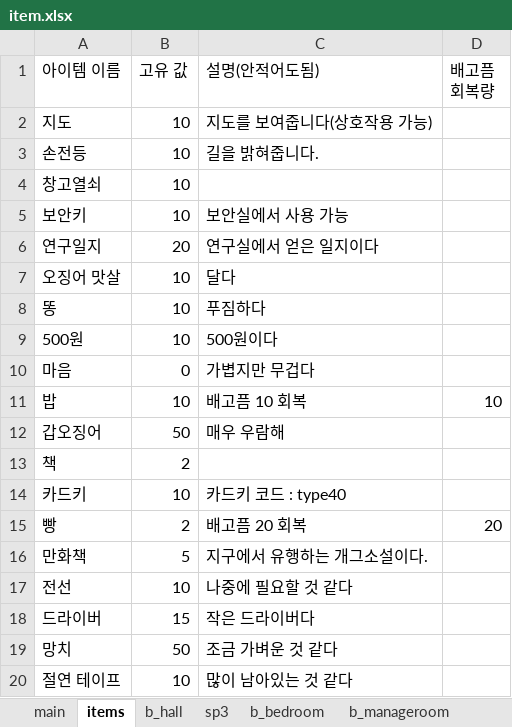
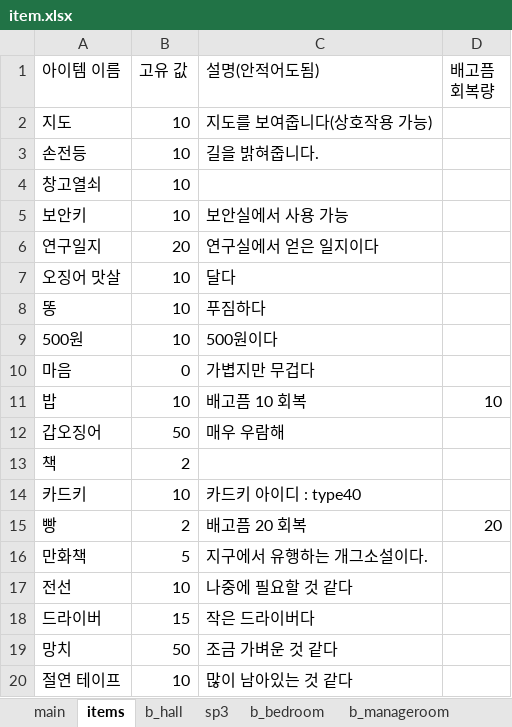
Before and after one commit to jaden3757/Codeplay, an Excel workbook: Demo/item.xlsx, sheet items, drawn as a sheet; values as stored, in another font and other column widths than the file's, no borders; the diff names each change by its address in the sheet, - before the commit and + after, or states it on an @@ line.

```diff
--- a/Demo/item.xlsx (sheet items)
+++ b/Demo/item.xlsx (sheet items)
-C14 (설명(안적어도됨)): 카드키 코드 : type40
+C14 (설명(안적어도됨)): 카드키 아이디 : type40
```
Also changed, not shown: other sheet tabs, 6 other files.
